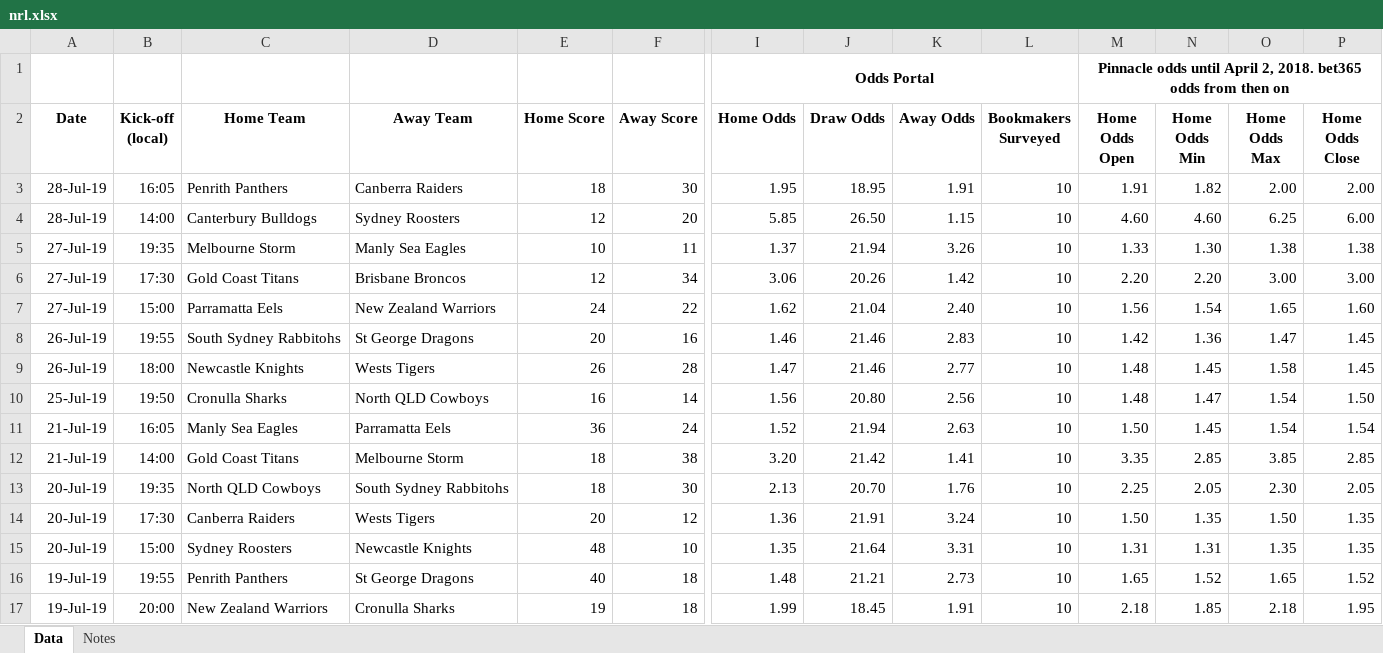
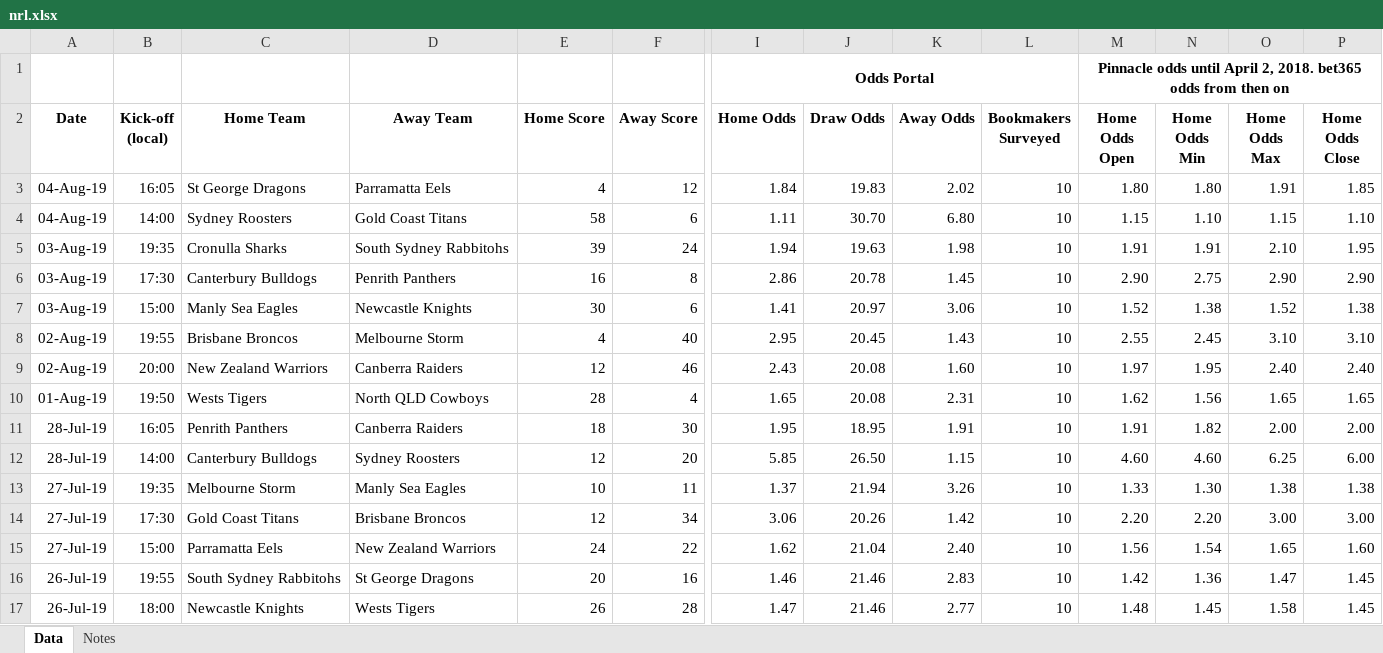
Before and after one commit to brandonfalconer/NRLPredictionModel, an Excel workbook: nrl.xlsx, sheet Data, drawn as a sheet; only a part is shown, gaps mark what is left out; the shorter side is filled out with more unchanged rows; values as stored, in another font and other column widths than the file's, no borders; rows hold the shown columns only; the diff names each change by its address in the sheet, - before the commit and + after, or states it on an @@ line.

```diff
--- a/nrl.xlsx (sheet Data)
+++ b/nrl.xlsx (sheet Data)
+row 3: 04-Aug-19 | 16:05 | St George Dragons | Parramatta Eels | 4 | 12 | 1.84 | 19.83 | 2.02 | 10 | 1.80 | 1.80 | 1.91 | 1.85
+row 4: 04-Aug-19 | 14:00 | Sydney Roosters | Gold Coast Titans | 58 | 6 | 1.11 | 30.70 | 6.80 | 10 | 1.15 | 1.10 | 1.15 | 1.10
+row 5: 03-Aug-19 | 19:35 | Cronulla Sharks | South Sydney Rabbitohs | 39 | 24 | 1.94 | 19.63 | 1.98 | 10 | 1.91 | 1.91 | 2.10 | 1.95
+row 6: 03-Aug-19 | 17:30 | Canterbury Bulldogs | Penrith Panthers | 16 | 8 | 2.86 | 20.78 | 1.45 | 10 | 2.90 | 2.75 | 2.90 | 2.90
+row 7: 03-Aug-19 | 15:00 | Manly Sea Eagles | Newcastle Knights | 30 | 6 | 1.41 | 20.97 | 3.06 | 10 | 1.52 | 1.38 | 1.52 | 1.38
+row 8: 02-Aug-19 | 19:55 | Brisbane Broncos | Melbourne Storm | 4 | 40 | 2.95 | 20.45 | 1.43 | 10 | 2.55 | 2.45 | 3.10 | 3.10
+row 9: 02-Aug-19 | 20:00 | New Zealand Warriors | Canberra Raiders | 12 | 46 | 2.43 | 20.08 | 1.60 | 10 | 1.97 | 1.95 | 2.40 | 2.40
+row 10: 01-Aug-19 | 19:50 | Wests Tigers | North QLD Cowboys | 28 | 4 | 1.65 | 20.08 | 2.31 | 10 | 1.62 | 1.56 | 1.65 | 1.65
```
Also changed, not shown: 1 other file.
